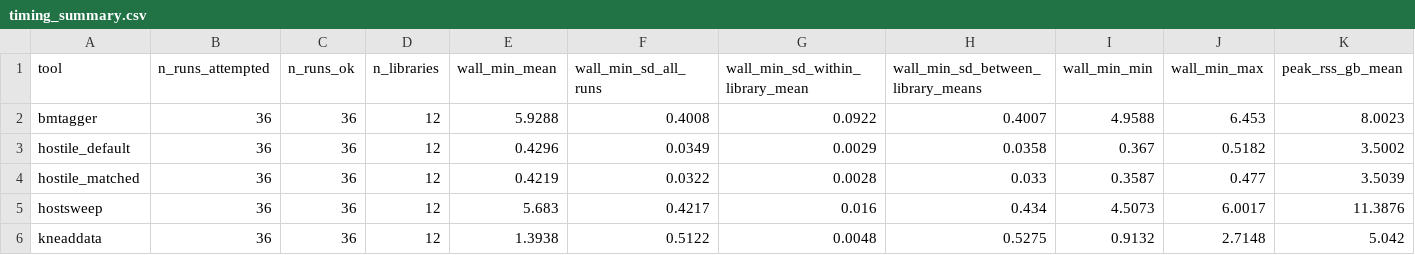
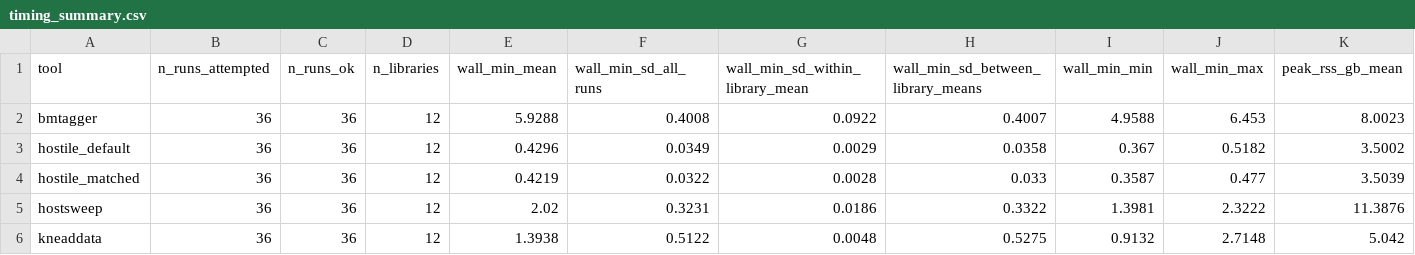
Before and after one commit to Adeel2208/HostSweep, a CSV file: benchmark/run/r1_r3_r4_raw/csv/r1/timing_summary.csv, drawn as a sheet; only a part is shown; the diff names each change by its address in the sheet, - before the commit and + after, or states it on an @@ line.

```diff
--- a/benchmark/run/r1_r3_r4_raw/csv/r1/timing_summary.csv
+++ b/benchmark/run/r1_r3_r4_raw/csv/r1/timing_summary.csv
-E5 (wall_min_mean): 5.683
+E5 (wall_min_mean): 2.02
-F5 (wall_min_sd_all_runs): 0.4217
+F5 (wall_min_sd_all_runs): 0.3231
-G5 (wall_min_sd_within_library_mean): 0.016
+G5 (wall_min_sd_within_library_mean): 0.0186
-H5: 0.434
+H5: 0.3322
-I5 (wall_min_min): 4.5073
+I5 (wall_min_min): 1.3981
-J5 (wall_min_max): 6.0017
+J5 (wall_min_max): 2.3222
```
Also changed, not shown: benchmark/run/followup_run_raw/new/per_library_comparators.csv, benchmark/run/per_library.csv, 9 other files.
